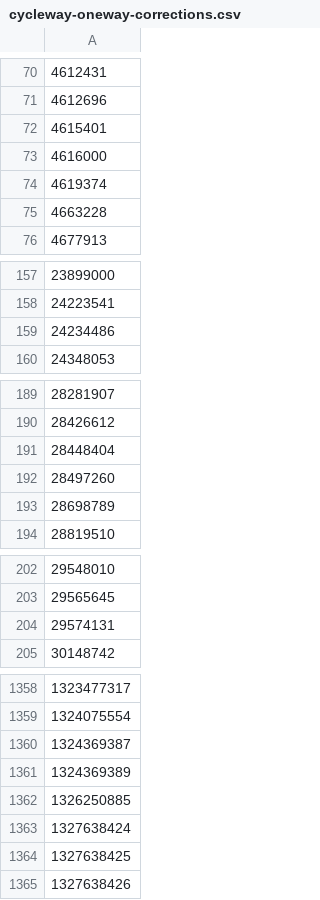
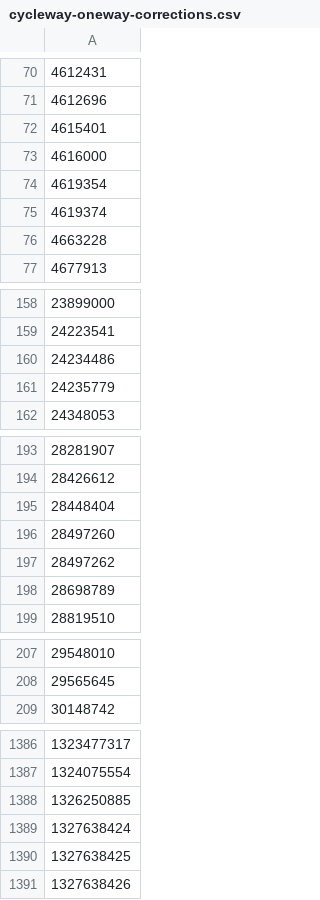
Before and after one commit to FixMyBerlin/infravelo-radnetz, a CSV file: osm-cleanup/oneway-2026-11/cycleway-oneway-corrections.csv, drawn as a sheet; only a part is shown, gaps mark what is left out; removed rows and columns are numbered as before the commit, all else as after; the diff covers the shown part only; the diff names each change by its address in the sheet, - before the commit and + after, or states it on an @@ line.

```diff
--- a/osm-cleanup/oneway-2026-11/cycleway-oneway-corrections.csv
+++ b/osm-cleanup/oneway-2026-11/cycleway-oneway-corrections.csv
+row 74: 4619354
+row 161: 24235779
+row 197: 28497262
-row 204: 29574131
-row 1360: 1324369387
-row 1361: 1324369389
```
Also changed, not shown: 40 added rows, 2 removed rows and 3 edited cells elsewhere in this file, 1 other file.
